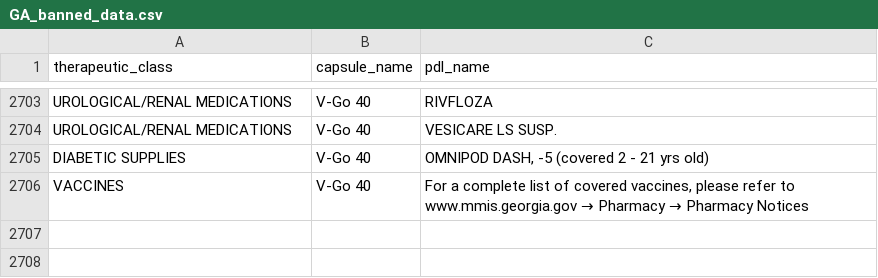
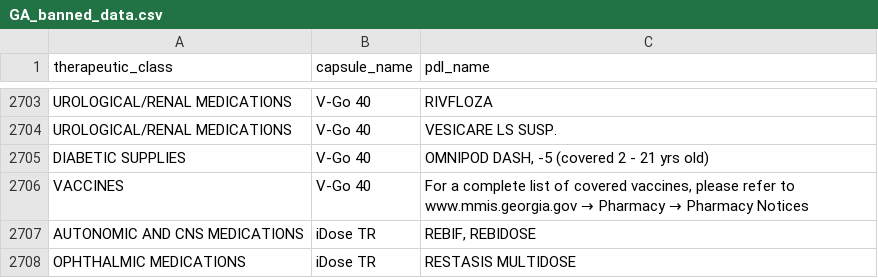
Before and after one commit to hgarrison-artia/PDL_Scraper, a CSV file: GA/GA_banned_data.csv, drawn as a sheet; only a part is shown, gaps mark what is left out.

```diff
--- a/GA/GA_banned_data.csv
+++ b/GA/GA_banned_data.csv
@@ -2734 +2734,3 @@ DIABETIC SUPPLIES,V-Go 40,"OMNIPOD DASH, -5 (covered 2 - 21 yrs old)"
 VACCINES,V-Go 40,"For a complete list of covered vaccines, please refer to www.mmis.georgia.gov → Pharmacy → Pharmacy Notices"
+AUTONOMIC AND CNS MEDICATIONS,iDose TR,"REBIF, REBIDOSE"
+OPHTHALMIC MEDICATIONS,iDose TR,RESTASIS MULTIDOSE
```
Also changed, not shown: GA/GA_clinical_output_data.csv, MS/MS_banned_data.csv, 15 other files.
